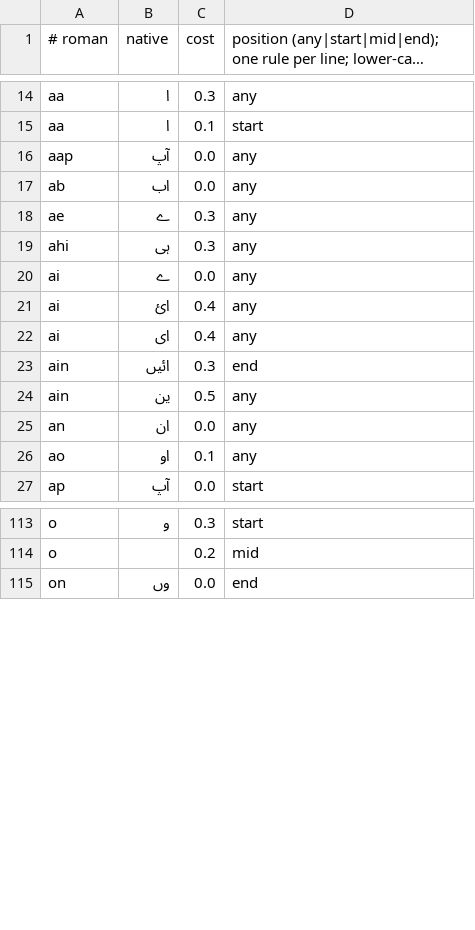
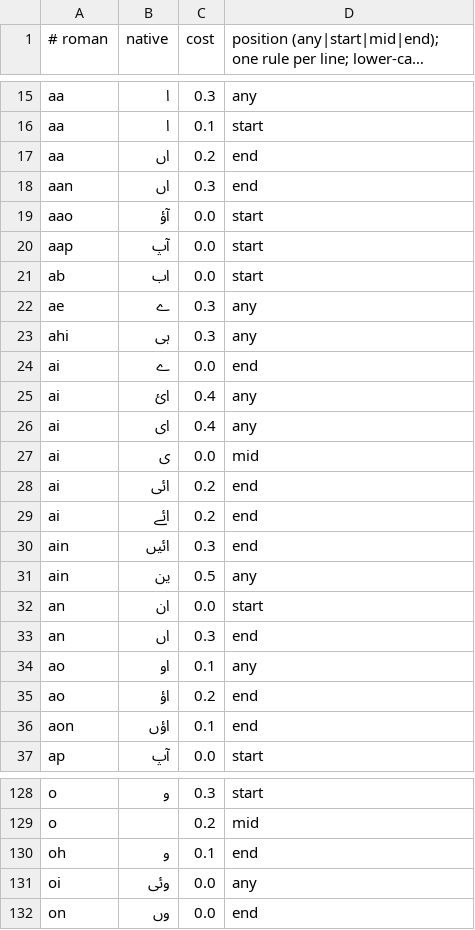
Before and after one commit to manjulkadyan/ai-keyboard, a TSV file: core/translit/src/main/resources/translit/ur.tsv, drawn as a sheet; only a part is shown, gaps mark what is left out; long unchanged cells end in …; the diff covers the shown part only.

```diff
--- a/core/translit/src/main/resources/translit/ur.tsv
+++ b/core/translit/src/main/resources/translit/ur.tsv
@@ -15,13 +16,22 @@ aa	ا	0.3	any
 aa	ا	0.1	start
-aap	آپ	0.0	any
-ab	اب	0.0	any
+aa	اں	0.2	end
+aan	اں	0.3	end
+aao	آؤ	0.0	start
+aap	آپ	0.0	start
+ab	اب	0.0	start
 ae	ے	0.3	any
 ahi	ہی	0.3	any
-ai	ے	0.0	any
+ai	ے	0.0	end
 ai	ائ	0.4	any
 ai	ای	0.4	any
+ai	ی	0.0	mid
+ai	ائی	0.2	end
+ai	ائے	0.2	end
 ain	ائیں	0.3	end
 ain	ین	0.5	any
-an	ان	0.0	any
+an	ان	0.0	start
+an	اں	0.3	end
 ao	او	0.1	any
+ao	اؤ	0.2	end
+aon	اؤں	0.1	end
 ap	آپ	0.0	start
@@ -114,2 +129,4 @@ o	و	0.3	start
 o		0.2	mid
+oh	و	0.1	end
+oi	وئی	0.0	any
 on	وں	0.0	end
```
Also changed, not shown: 8 added rows and 31 edited cells elsewhere in this file, core/translit/src/main/resources/translit/hi.tsv, 26 other files.
